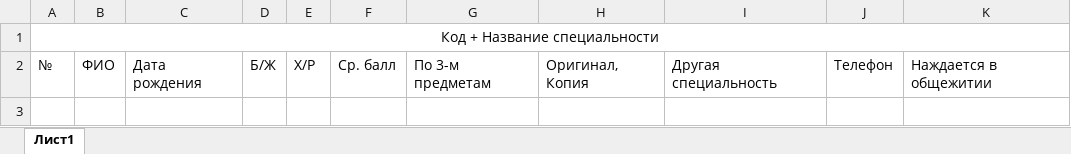
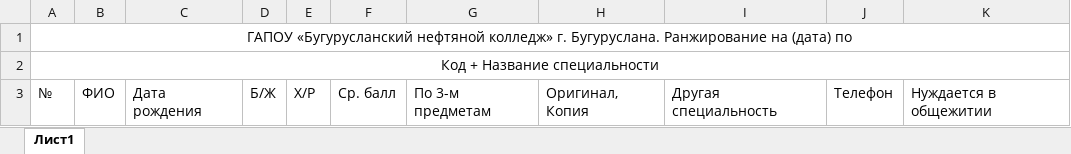
Before and after one commit to Rav01S/bnk-diplom-abiturient-system, an Excel workbook: templates/Ранжирование.xlsx, sheet Лист1, drawn as a sheet; values as stored, in another font and other column widths than the file's, no borders; addresses are those after the commit; the diff names each change by its address in the sheet, - before the commit and + after, or states it on an @@ line.

Commit message:
fix: отчет ранжирование

```diff
--- a/templates/Ранжирование.xlsx (sheet Лист1)
+++ b/templates/Ранжирование.xlsx (sheet Лист1)
+row 1: ГАПОУ «Бугурусланский нефтяной колледж» г. Бугуруслана. Ранжирование на (дата) по
-K3: Наждается в общежитии
+K3: Нуждается в общежитии
```
Also changed, not shown: templates/Статистика за год на данный момент.xlsx, 3 other files.
